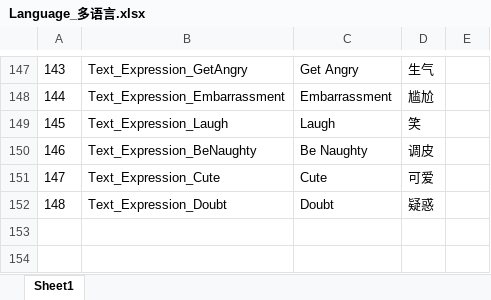
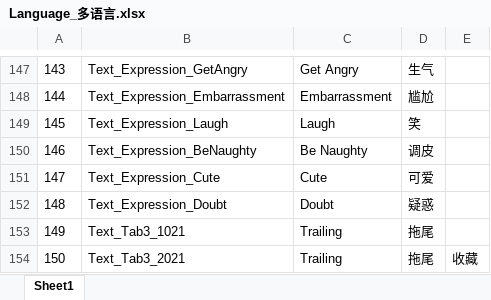
Before and after one commit to HKZUNITY/rp, an Excel workbook: rp/Excel/Language_多语言.xlsx, sheet Sheet1, drawn as a sheet; only a part is shown, gaps mark what is left out; values as stored, in another font and other column widths than the file's, no borders; the diff names each change by its address in the sheet, - before the commit and + after, or states it on an @@ line.

```diff
--- a/rp/Excel/Language_多语言.xlsx (sheet Sheet1)
+++ b/rp/Excel/Language_多语言.xlsx (sheet Sheet1)
+row 153: 149 | Text_Tab3_1021 | Trailing | 拖尾
+row 154: 150 | Text_Tab3_2021 | Trailing | 拖尾 | 收藏
```
Also changed, not shown: rp/Excel/Tab2_二级页签.xlsx, rp/Excel/Tab3_三级页签.xlsx, 37 other files.
